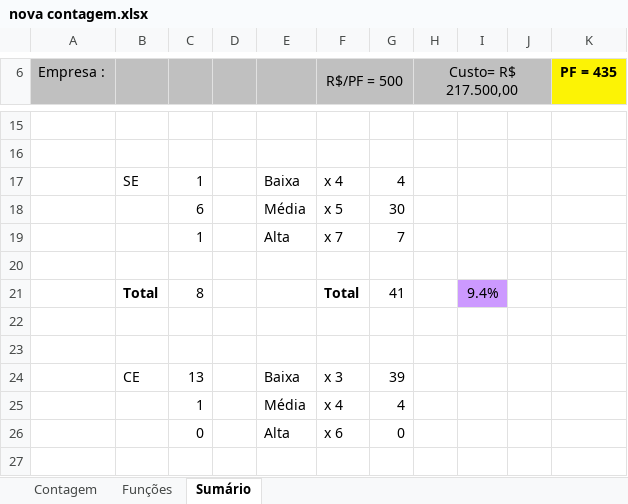
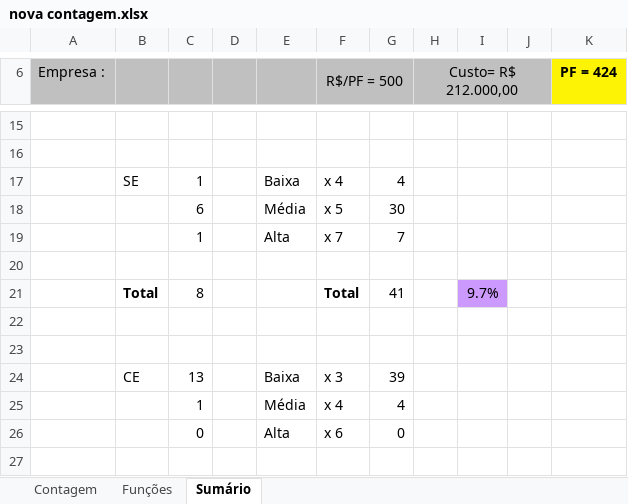
Before and after one commit to mohdfaiad/SGC, an Excel workbook: 2-Requisitos/1.5-Planilha_de_Contagem/nova contagem.xlsx, sheet Sumário, drawn as a sheet; only a part is shown, gaps mark what is left out; values as stored, in another font and other column widths than the file's, no borders; charts and pictures not drawn; the diff covers the shown part only; the diff names each change by its address in the sheet, - before the commit and + after, or states it on an @@ line.

```diff
--- a/2-Requisitos/1.5-Planilha_de_Contagem/nova contagem.xlsx (sheet Sumário)
+++ b/2-Requisitos/1.5-Planilha_de_Contagem/nova contagem.xlsx (sheet Sumário)
-H6: Custo= R$ 217.500,00
+H6: Custo= R$ 212.000,00
-K6: PF = 435
+K6: PF = 424
-I21: 9.4%
+I21: 9.7%
```
Also changed, not shown: 2 added rows, 2 removed rows and 11 edited cells elsewhere in this sheet, sheet Funções, sheet Contagem, formulas that keep their value, hidden cells, charts or pictures, 14 other files.
